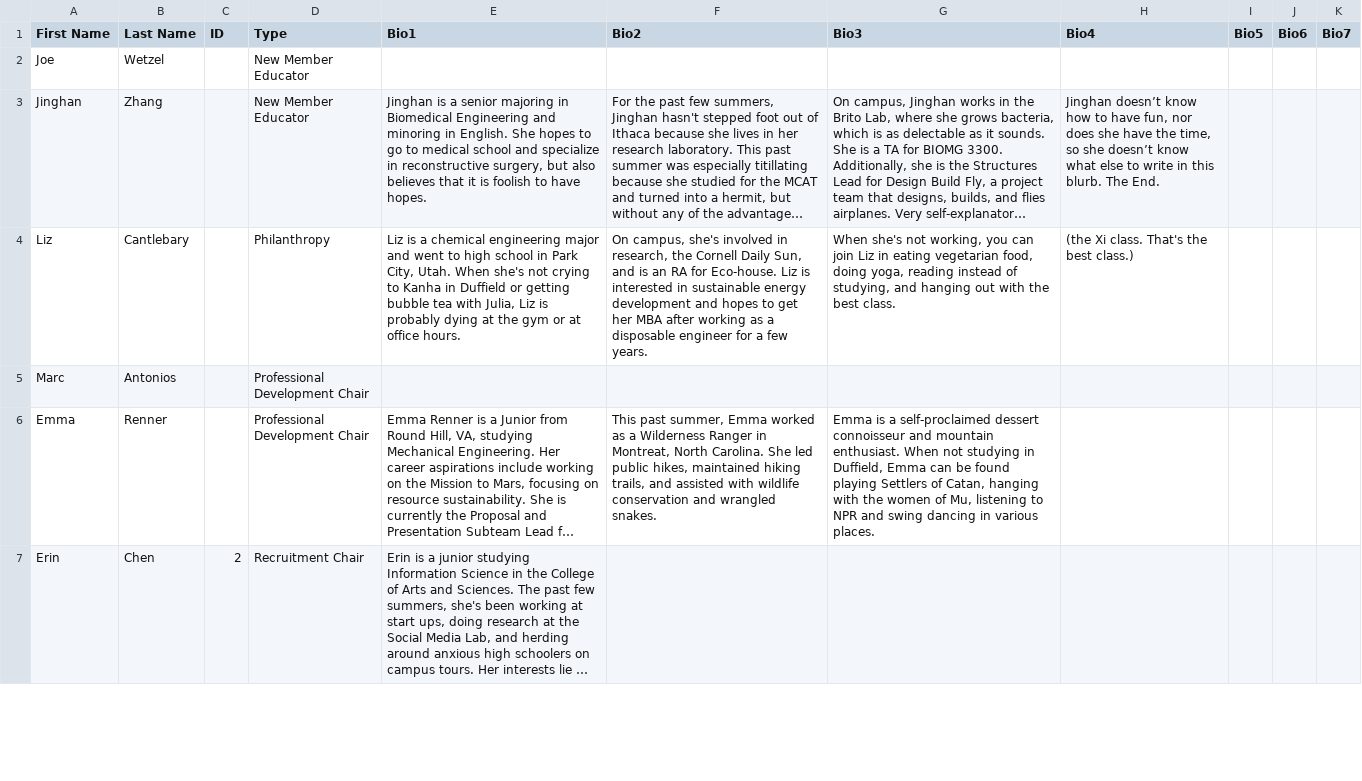
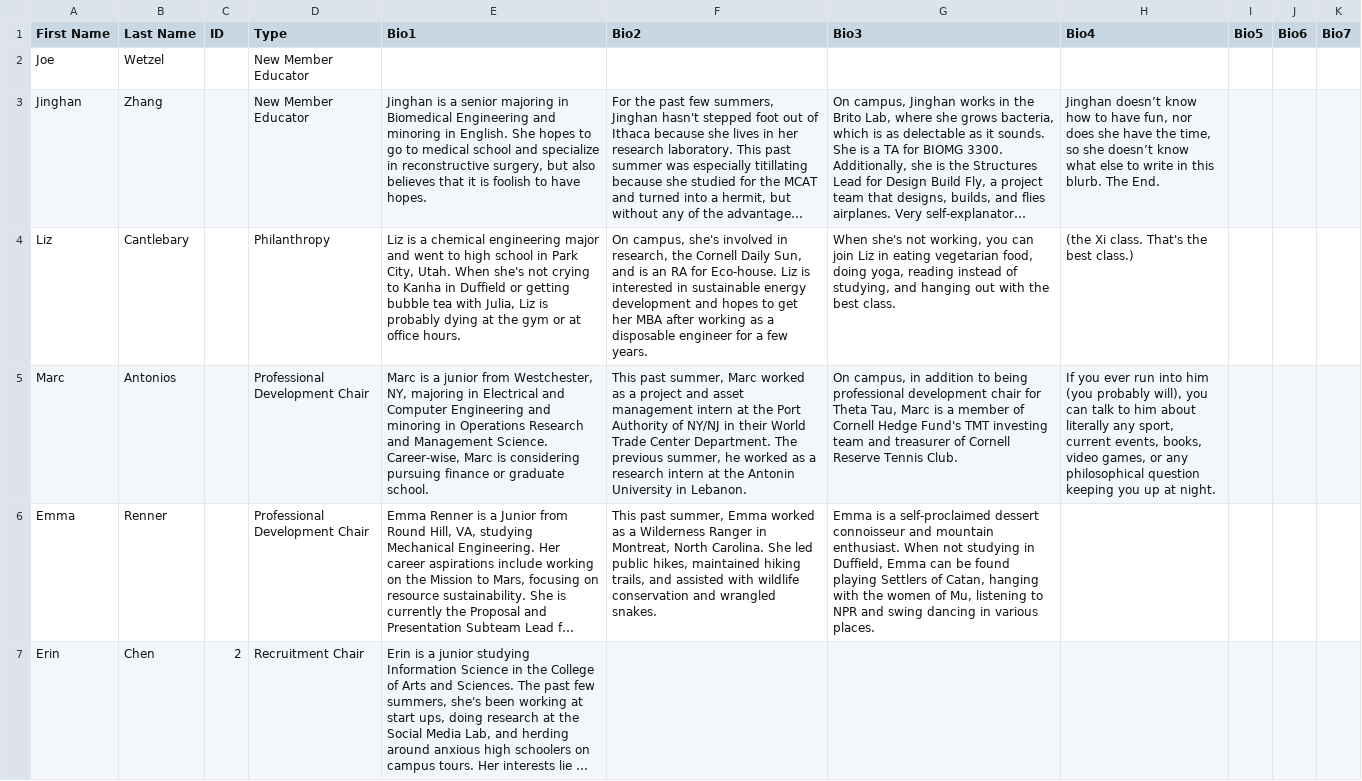
Before and after one commit to cornellWebmaster/ttFlask, a TSV file: data/brothers/semester.tsv, drawn as a sheet; only a part is shown; long unchanged cells end in …; the diff covers the shown part only; the diff names each change by its address in the sheet, - before the commit and + after, or states it on an @@ line.

```diff
--- a/data/brothers/semester.tsv
+++ b/data/brothers/semester.tsv
-E5 (Bio1): (empty)
+E5 (Bio1): Marc is a junior from Westchester, NY, majoring in Electrical and Computer Engineering and minoring in Operations Research and Management Science. Career-wise, Marc is considering pursuing finance or graduate school.
-F5 (Bio2): (empty)
+F5 (Bio2): This past summer, Marc worked as a project and asset management intern at the Port Authority of NY/NJ in their World Trade Center Department. The previous summer, he worked as a research intern at the Antonin University in Lebanon.
-G5 (Bio3): (empty)
+G5 (Bio3): On campus, in addition to being professional development chair for Theta Tau, Marc is a member of Cornell Hedge Fund's TMT investing team and treasurer of Cornell Reserve Tennis Club.
-H5 (Bio4): (empty)
+H5 (Bio4): If you ever run into him (you probably will), you can talk to him about literally any sport, current events, books, video games, or any philosophical question keeping you up at night.
```
Also changed, not shown: 8 edited cells elsewhere in this file, data/brothers/brothers.tsv.
